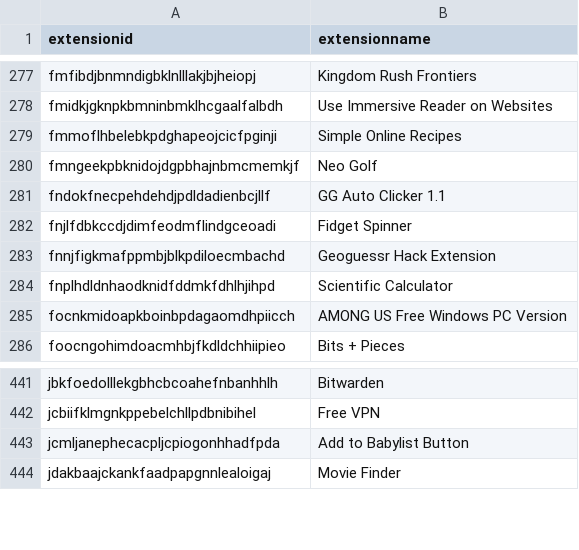
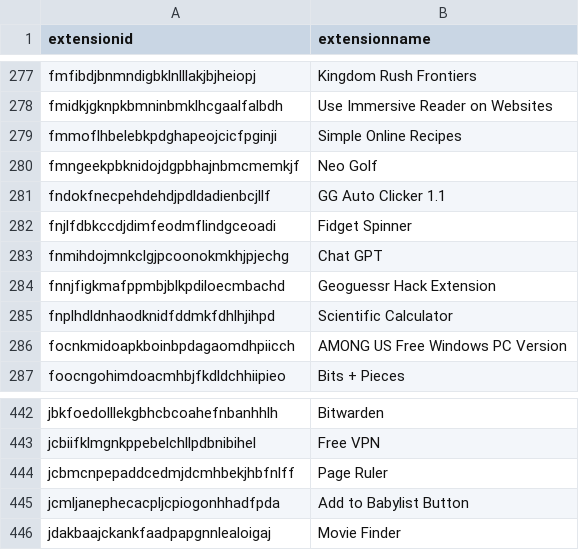
Before and after one commit to Nassau-BOCES/BOCES-IOCS, a CSV file: IOCS/browserExtensions.csv, drawn as a sheet; only a part is shown, gaps mark what is left out; the diff names each change by its address in the sheet, - before the commit and + after, or states it on an @@ line.

Commit message:
message

```diff
--- a/IOCS/browserExtensions.csv
+++ b/IOCS/browserExtensions.csv
+row 283: fnmihdojmnkclgjpcoonokmkhjpjechg | Chat GPT
+row 444: jcbmcnpepaddcedmjdcmhbekjhbfnlff | Page Ruler
```
